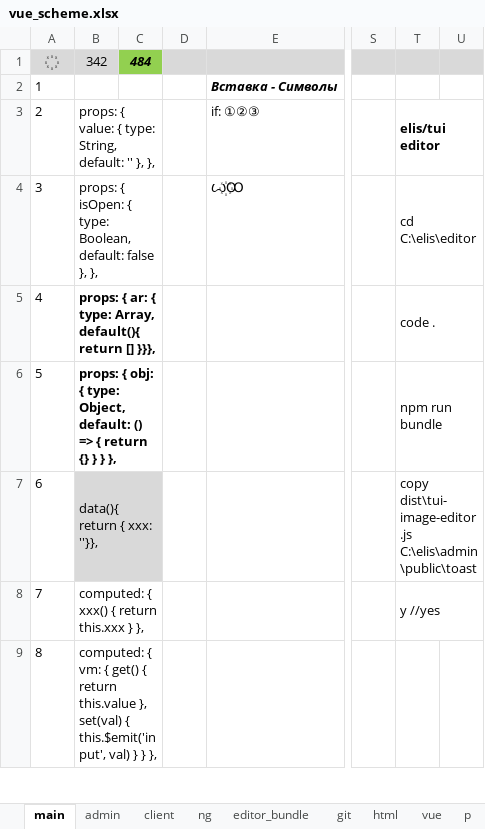
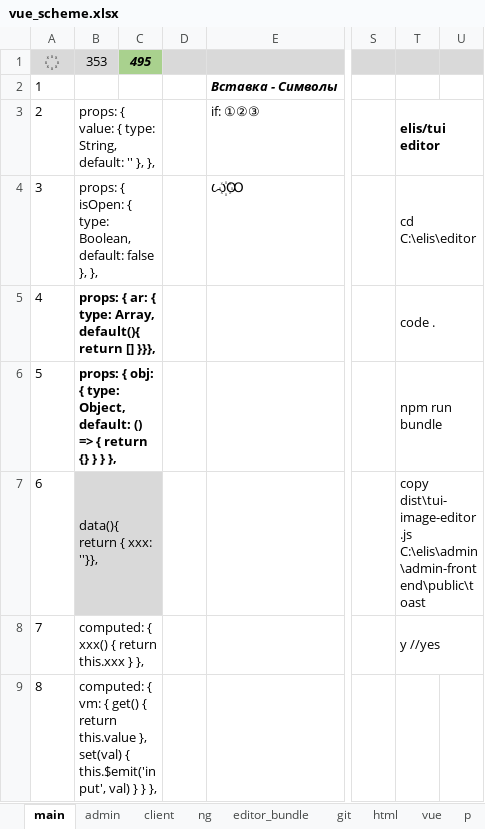
Before and after one commit to sowlru/vue-test, an Excel workbook: vue_scheme.xlsx, sheet main, drawn as a sheet; only a part is shown, gaps mark what is left out; values as stored, in another font and other column widths than the file's, no borders; charts and pictures and conditional formats not drawn; the diff names each change by its address in the sheet, - before the commit and + after, or states it on an @@ line.

```diff
--- a/vue_scheme.xlsx (sheet main)
+++ b/vue_scheme.xlsx (sheet main)
-B1: 342
+B1: 353
-C1: 484
+C1: 495
-C1 fill: #92D050
+C1 fill: #A9D18E
-T7: copy dist\tui-image-editor.js C:\elis\admin\public\toast
+T7: copy dist\tui-image-editor.js C:\elis\admin\admin-frontend\public\toast
```
Also changed, not shown: sheet admin, sheet git, charts or pictures, 2 other files.
